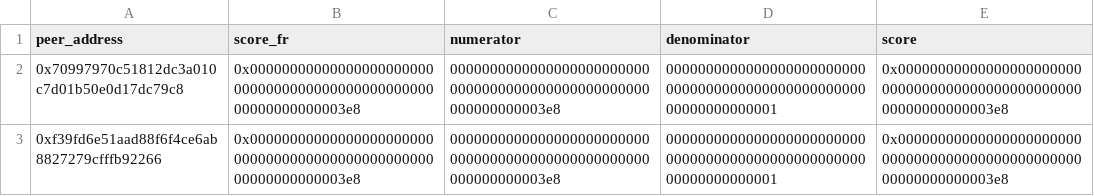
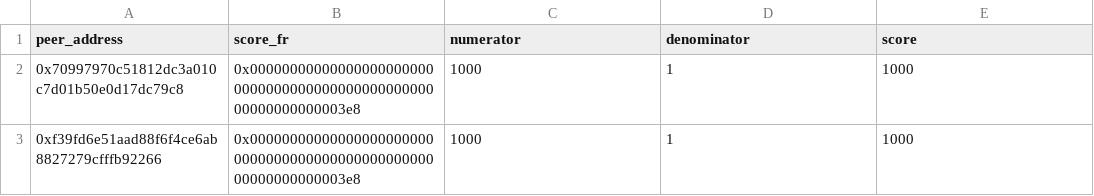
Before and after one commit to privacy-scaling-explorations/zk-eigentrust, a CSV file: eigentrust-cli/assets/scores.csv, drawn as a sheet.

Commit message:
fix: scores formatting and update_op

```diff
--- a/eigentrust-cli/assets/scores.csv
+++ b/eigentrust-cli/assets/scores.csv
@@ -1,3 +1,3 @@
 peer_address,score_fr,numerator,denominator,score
-0x70997970c51812dc3a010c7d01b50e0d17dc79c8,0x00000000000000000000000000000000000000000000000000000000000003e8,00000000000000000000000000000000000000000000000000000000000003e8,0000000000000000000000000000000000000000000000000000000000000001,0x00000000000000000000000000000000000000000000000000000000000003e8
-0xf39fd6e51aad88f6f4ce6ab8827279cfffb92266,0x00000000000000000000000000000000000000000000000000000000000003e8,00000000000000000000000000000000000000000000000000000000000003e8,0000000000000000000000000000000000000000000000000000000000000001,0x00000000000000000000000000000000000000000000000000000000000003e8
+0x70997970c51812dc3a010c7d01b50e0d17dc79c8,0x00000000000000000000000000000000000000000000000000000000000003e8,1000,1,1000
+0xf39fd6e51aad88f6f4ce6ab8827279cfffb92266,0x00000000000000000000000000000000000000000000000000000000000003e8,1000,1,1000
```
Also changed, not shown: eigentrust-cli/assets/attestations.csv, 3 other files.
